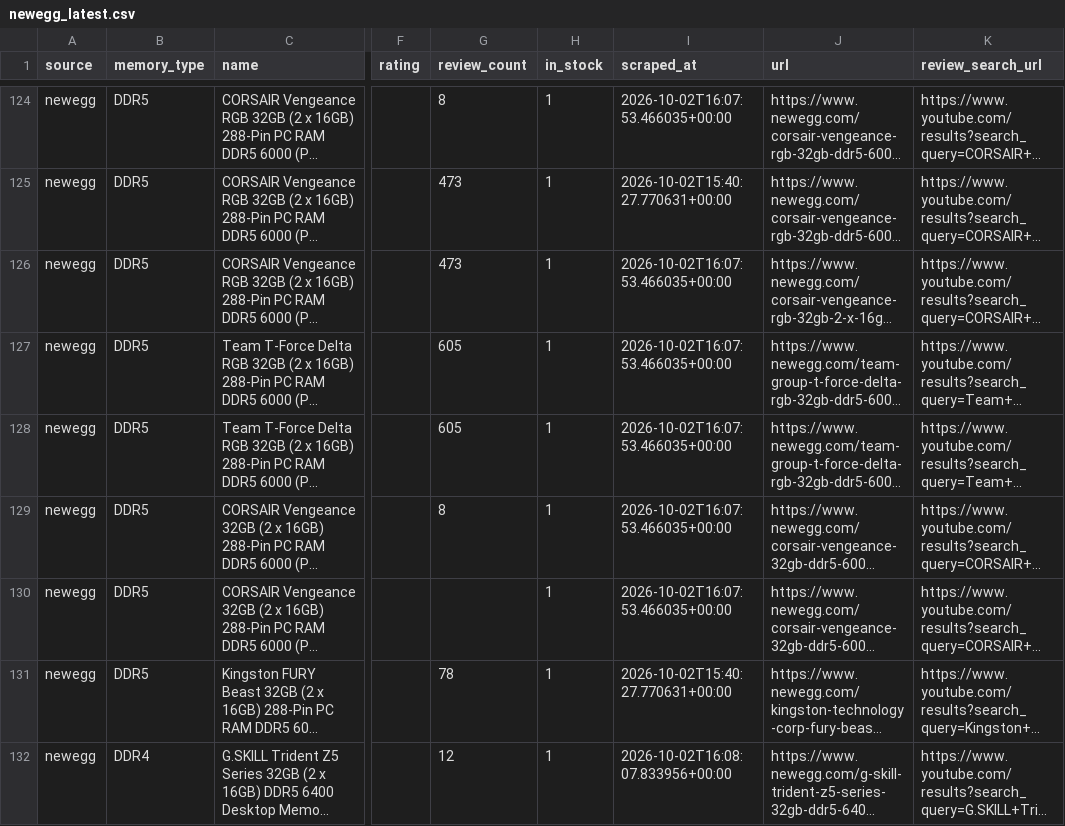
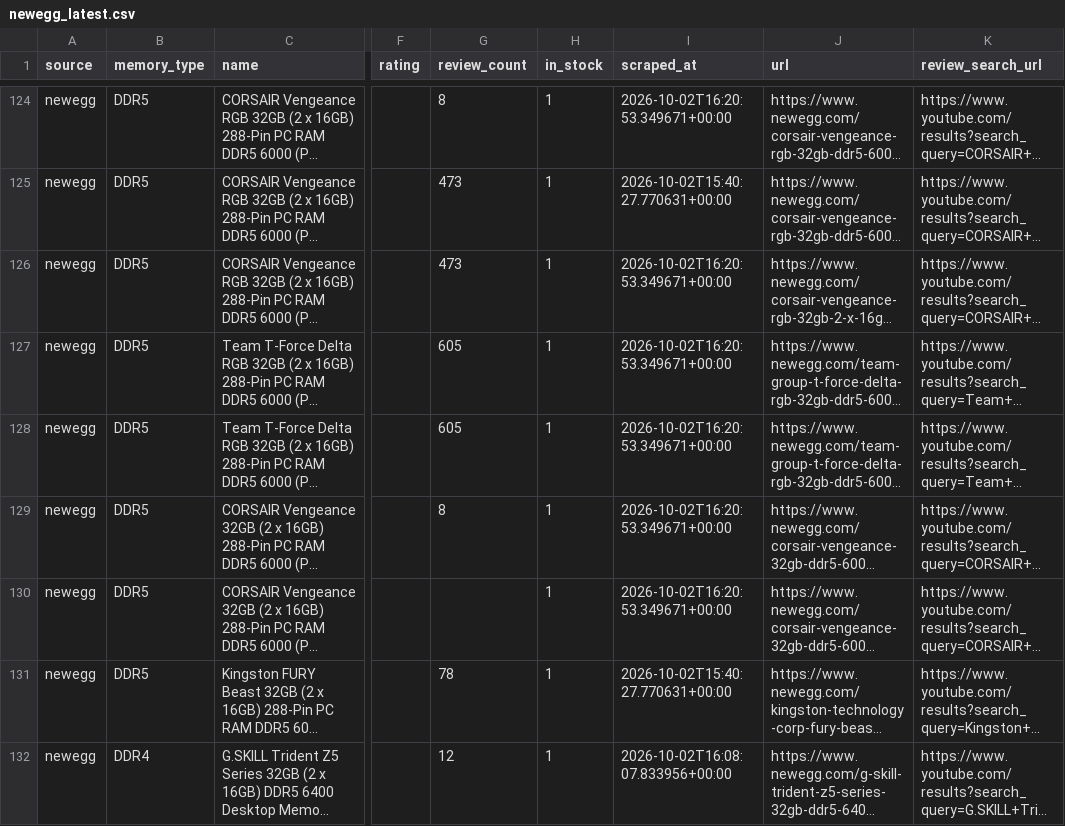
Before and after one commit to JosephMayfield/RAM-Data-Scraping-Analasysis, a CSV file: reports/newegg_latest.csv, drawn as a sheet; only a part is shown, gaps mark what is left out; long unchanged cells end in …; the diff covers the shown part only; the diff names each change by its address in the sheet, - before the commit and + after, or states it on an @@ line.

```diff
--- a/reports/newegg_latest.csv
+++ b/reports/newegg_latest.csv
-I124 (scraped_at): 2026-10-02T16:07:53.466035+00:00
+I124 (scraped_at): 2026-10-02T16:20:53.349671+00:00
-I126:I130 (scraped_at): 2026-10-02T16:07:53.466035+00:00
+I126:I130 (scraped_at): 2026-10-02T16:20:53.349671+00:00
```
Also changed, not shown: 1 added row, 1 removed row and 89 edited cells elsewhere in this file, 1 other file.
